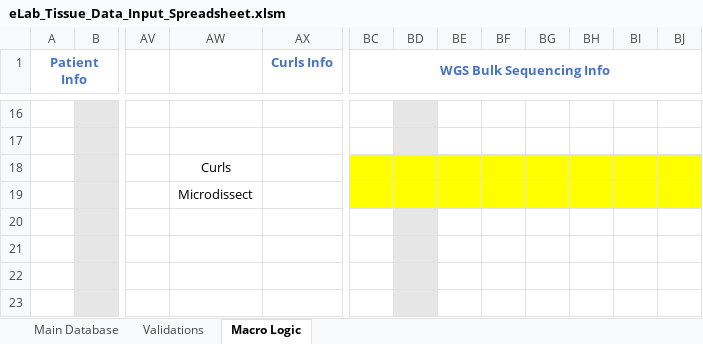
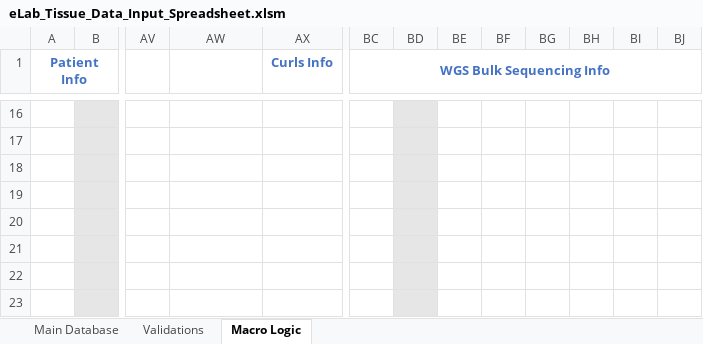
Before and after one commit to shahcompbio/spectrum_etl, an Excel workbook: spectrum_etl/elab_spreadsheet/eLab_Tissue_Data_Input_Spreadsheet.xlsm, sheet Macro Logic, drawn as a sheet; only a part is shown, gaps mark what is left out; values as stored, in another font and other column widths than the file's, no borders; the diff names each change by its address in the sheet, - before the commit and + after, or states it on an @@ line.

Commit message:
remove show_hide_WGS_Bulk_Sequencing_Info

```diff
--- a/spectrum_etl/elab_spreadsheet/eLab_Tissue_Data_Input_Spreadsheet.xlsm (sheet Macro Logic)
+++ b/spectrum_etl/elab_spreadsheet/eLab_Tissue_Data_Input_Spreadsheet.xlsm (sheet Macro Logic)
-AW18: Curls
+AW18: (empty)
-BC18:BC19 fill: #FFFF00
+BC18:BC19 fill: none
-BD18:BD19 fill: #FFFF00
+BD18:BD19 fill: #E7E6E6
-BE18:BJ19 fill: #FFFF00
+BE18:BJ19 fill: none
-AW19: Microdissect
+AW19: (empty)
```
